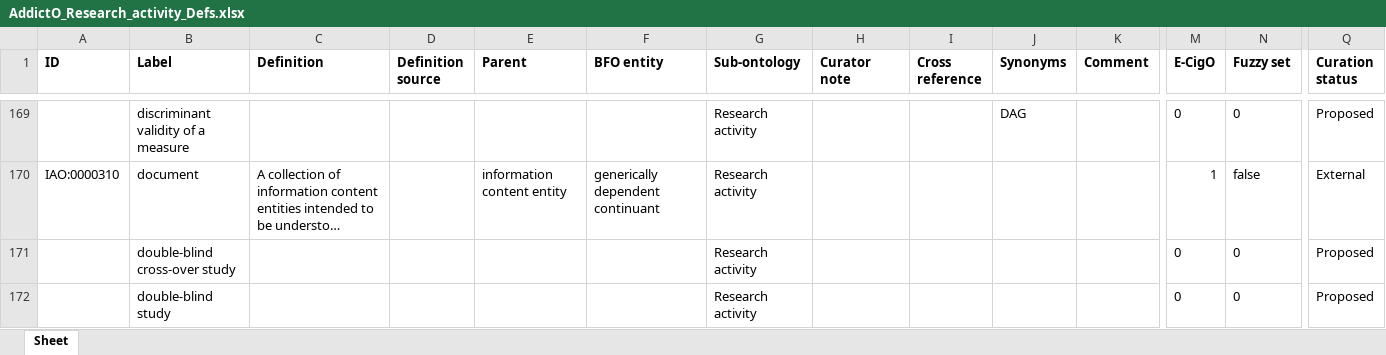
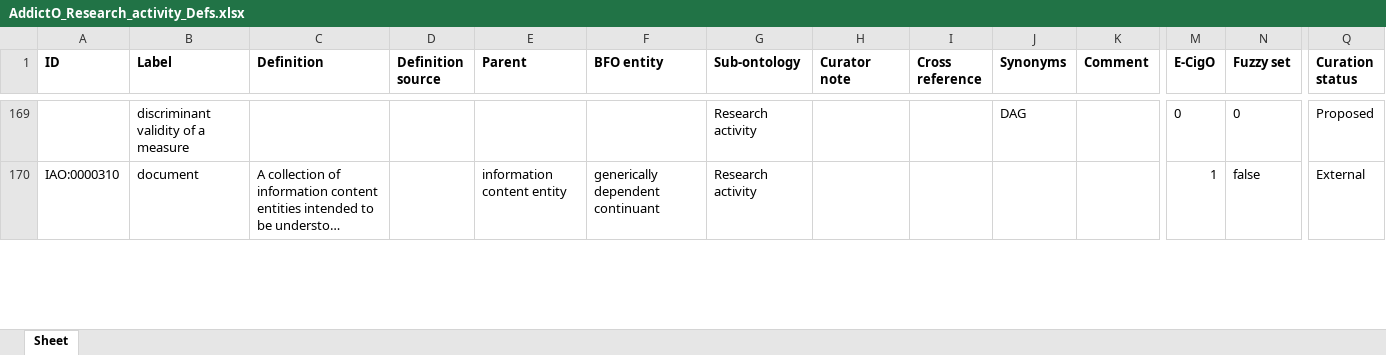
Before and after one commit to addicto-org/addiction-ontology, an Excel workbook: inputs/AddictO_Research_activity_Defs.xlsx, sheet Sheet, drawn as a sheet; only a part is shown, gaps mark what is left out; long unchanged cells end in …; values as stored, in another font and other column widths than the file's, no borders; removed rows and columns are numbered as before the commit, all else as after; rows hold the shown columns only; the diff covers the shown part only; the diff names each change by its address in the sheet, - before the commit and + after, or states it on an @@ line.

Commit message:
Updating AddictO_Research_activity_Defs.xlsx

```diff
--- a/inputs/AddictO_Research_activity_Defs.xlsx (sheet Sheet)
+++ b/inputs/AddictO_Research_activity_Defs.xlsx (sheet Sheet)
-row 171:  | double-blind cross-over study |  |  |  |  | Research activity |  |  |  |  | 0 | 0 | Proposed
-row 172:  | double-blind study |  |  |  |  | Research activity |  |  |  |  | 0 | 0 | Proposed
```
Also changed, not shown: 2 added rows elsewhere in this sheet.
